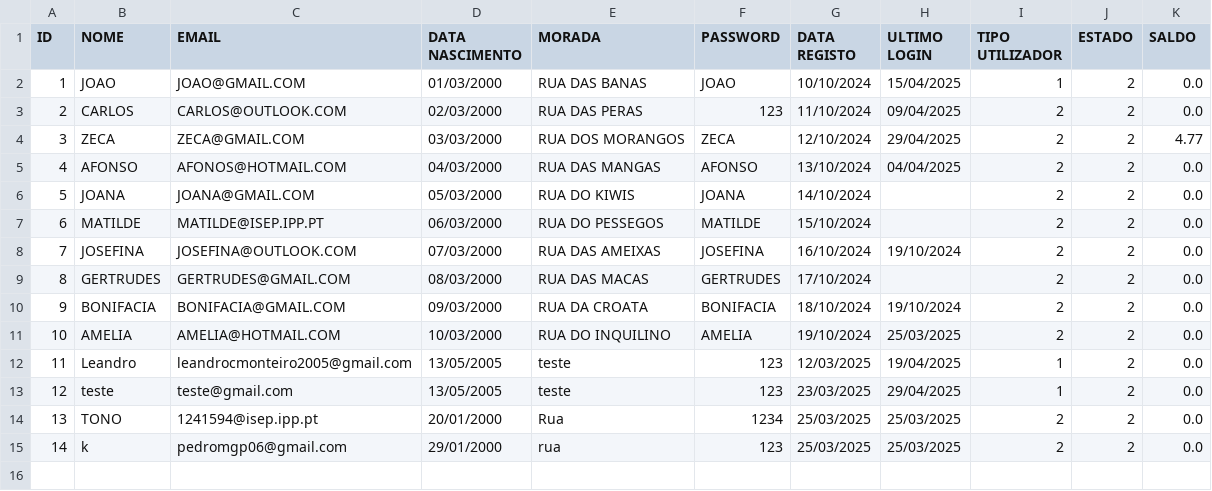
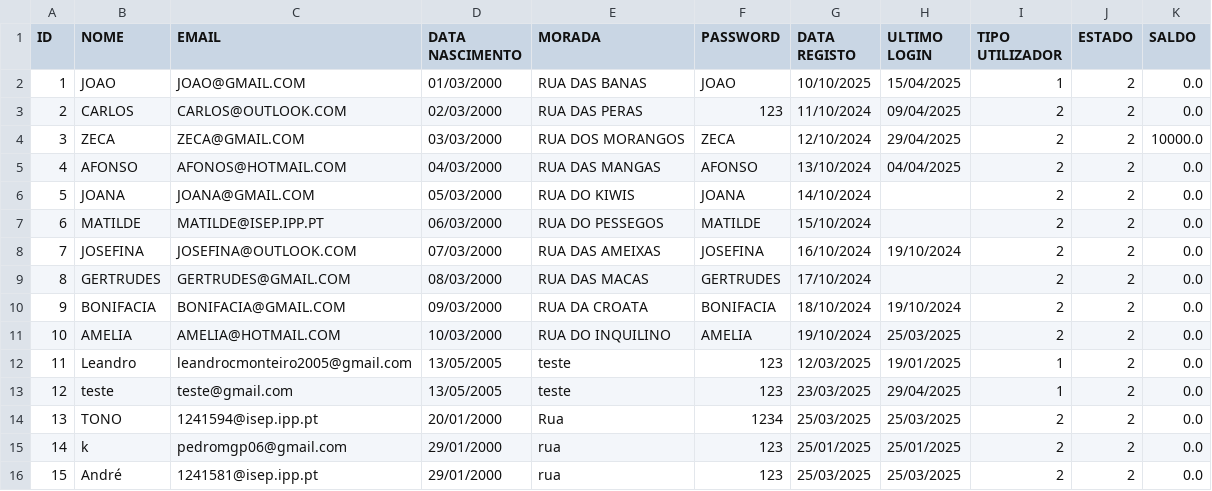
Before and after one commit to Leandro12415990/Grupo1Lp2, a CSV file: data/Utilizador.csv, drawn as a sheet.

Commit message:
Emails - Desenvolvimento de email de 3 meses

```diff
--- a/data/Utilizador.csv
+++ b/data/Utilizador.csv
@@ -1,5 +1,5 @@
 ID;NOME;EMAIL;DATA NASCIMENTO;MORADA;PASSWORD;DATA REGISTO;ULTIMO LOGIN;TIPO UTILIZADOR;ESTADO;SALDO
-1;JOAO;JOAO@GMAIL.COM;01/03/2000;RUA DAS BANAS;JOAO;10/10/2024;15/04/2025;1;2;0.0
+1;JOAO;JOAO@GMAIL.COM;01/03/2000;RUA DAS BANAS;JOAO;10/10/2025;15/04/2025;1;2;0.0
 2;CARLOS;CARLOS@OUTLOOK.COM;02/03/2000;RUA DAS PERAS;123;11/10/2024;09/04/2025;2;2;0.0
-3;ZECA;ZECA@GMAIL.COM;03/03/2000;RUA DOS MORANGOS;ZECA;12/10/2024;29/04/2025;2;2;4.77
+3;ZECA;ZECA@GMAIL.COM;03/03/2000;RUA DOS MORANGOS;ZECA;12/10/2024;29/04/2025;2;2;10000.0
 4;AFONSO;AFONOS@HOTMAIL.COM;04/03/2000;RUA DAS MANGAS;AFONSO;13/10/2024;04/04/2025;2;2;0.0
@@ -11,5 +11,6 @@ ID;NOME;EMAIL;DATA NASCIMENTO;MORADA;PASSWORD;DATA REGISTO;ULTIMO LOGIN;TIPO UTI
 10;AMELIA;AMELIA@HOTMAIL.COM;10/03/2000;RUA DO INQUILINO;AMELIA;19/10/2024;25/03/2025;2;2;0.0
-11;Leandro;leandrocmonteiro2005@gmail.com;13/05/2005;teste;123;12/03/2025;19/04/2025;1;2;0.0
+11;Leandro;leandrocmonteiro2005@gmail.com;13/05/2005;teste;123;12/03/2025;19/01/2025;1;2;0.0
 12;teste;teste@gmail.com;13/05/2005;teste;123;23/03/2025;29/04/2025;1;2;0.0
 13;TONO;1241594@isep.ipp.pt;20/01/2000;Rua;1234;25/03/2025;25/03/2025;2;2;0.0
-14;k;pedromgp06@gmail.com;29/01/2000;rua;123;25/03/2025;25/03/2025;2;2;0.0
+14;k;pedromgp06@gmail.com;29/01/2000;rua;123;25/01/2025;25/01/2025;2;2;0.0
+15;André;1241581@isep.ipp.pt;29/01/2000;rua;123;25/03/2025;25/03/2025;2;2;0.0
```
Also changed, not shown: data/Transacao.csv, 38 other files.
